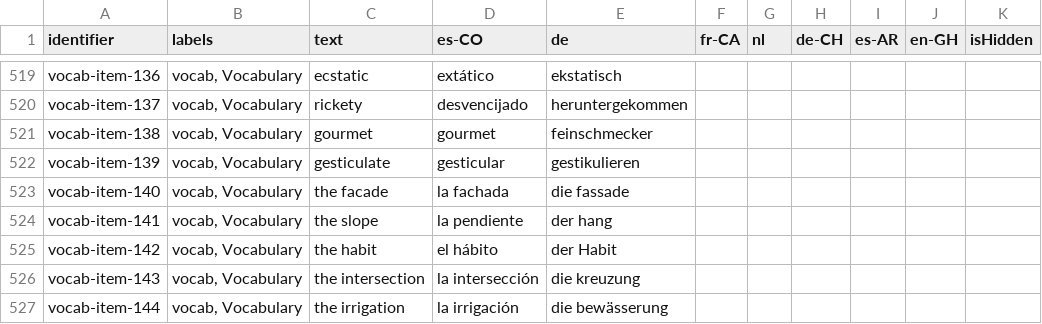
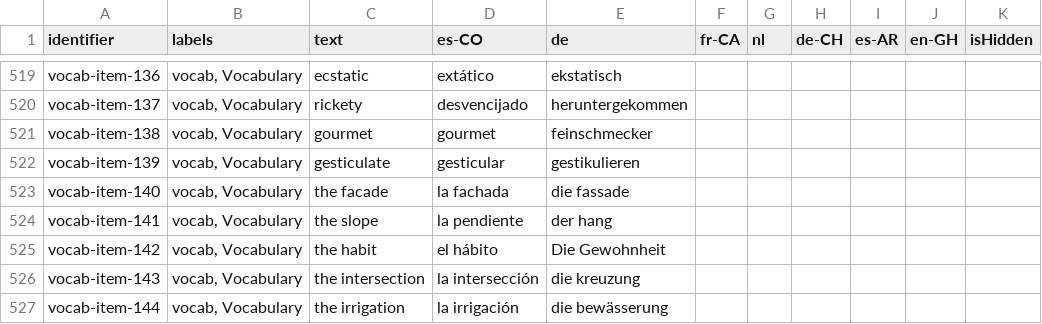
Before and after one commit to levante-framework/levante_translations, a CSV file: translations/item-bank-translations.csv, drawn as a sheet; only a part is shown, gaps mark what is left out.

Commit message:
New translations translations/item-bank-translations.csv (bundle: 28)

```diff
--- a/translations/item-bank-translations.csv
+++ b/translations/item-bank-translations.csv
@@ -542,3 +542,3 @@ vocab-item-140,"vocab, Vocabulary",the facade,la fachada,die fassade,,,,,,
 vocab-item-141,"vocab, Vocabulary",the slope,la pendiente,der hang,,,,,,
-vocab-item-142,"vocab, Vocabulary",the habit,el hábito,der Habit,,,,,,
+vocab-item-142,"vocab, Vocabulary",the habit,el hábito,Die Gewohnheit,,,,,,
 vocab-item-143,"vocab, Vocabulary",the intersection,la intersección,die kreuzung,,,,,,
```
